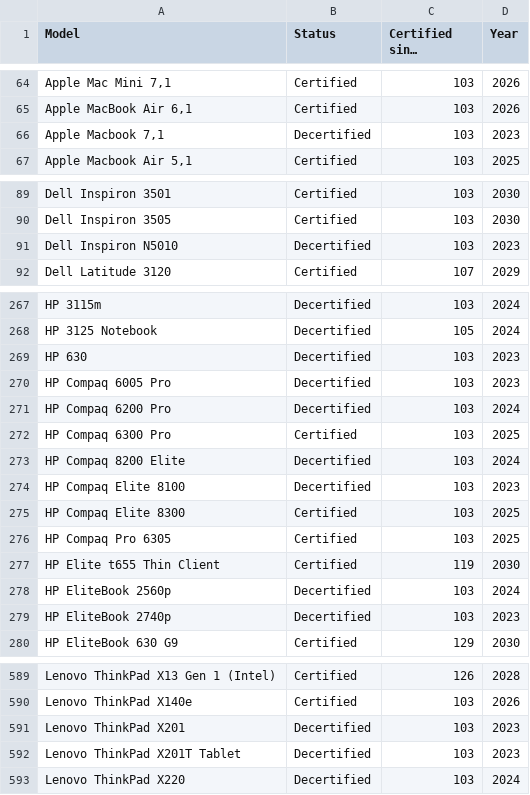
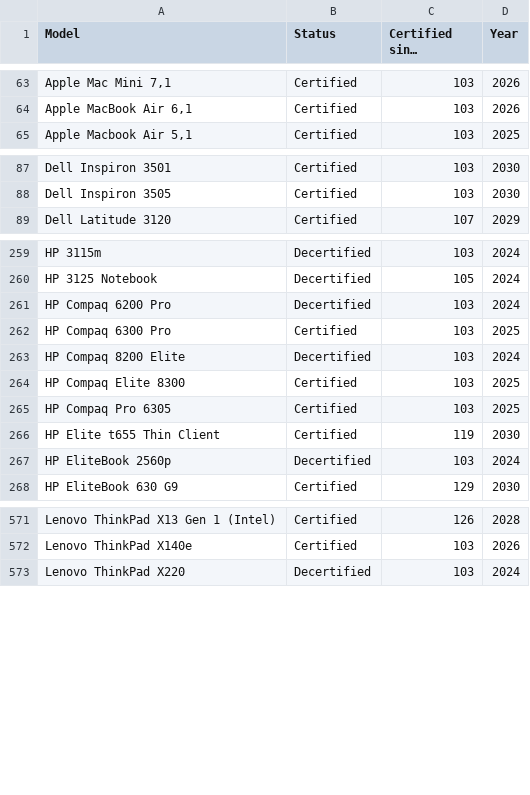
Before and after one commit to fclairamb/chrome-os-flex-models-list, a CSV file: models.csv, drawn as a sheet; only a part is shown, gaps mark what is left out; long unchanged cells end in …; the diff covers the shown part only; the diff names each change by its address in the sheet, - before the commit and + after, or states it on an @@ line.

```diff
--- a/models.csv
+++ b/models.csv
-row 66: Apple Macbook 7,1 | Decertified | 103 | 2023
-row 91: Dell Inspiron N5010 | Decertified | 103 | 2023
-row 269: HP 630 | Decertified | 103 | 2023
-row 270: HP Compaq 6005 Pro | Decertified | 103 | 2023
-row 274: HP Compaq Elite 8100 | Decertified | 103 | 2023
-row 279: HP EliteBook 2740p | Decertified | 103 | 2023
-row 591: Lenovo ThinkPad X201 | Decertified | 103 | 2023
-row 592: Lenovo ThinkPad X201T Tablet | Decertified | 103 | 2023
```
Also changed, not shown: 12 removed rows and 3 edited cells elsewhere in this file, 1 other file.
